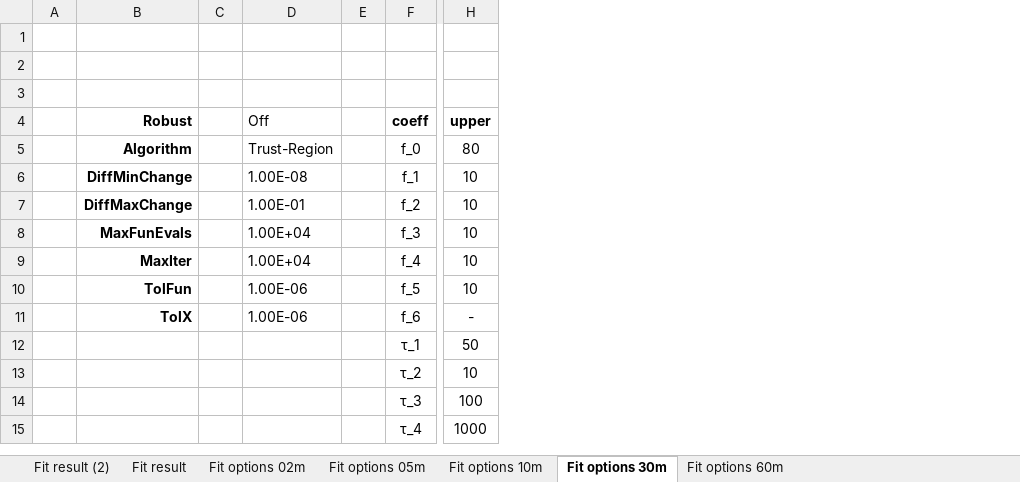
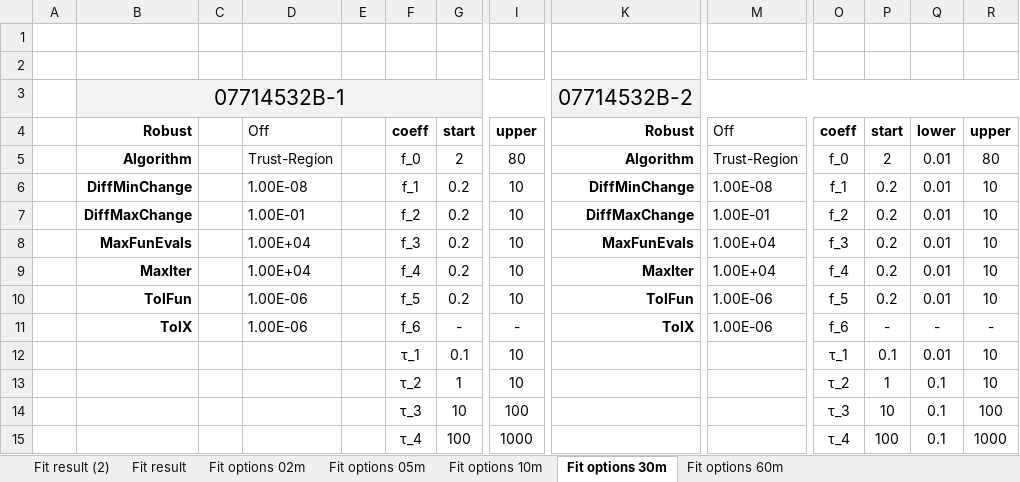
Before and after one commit to stefanodona/ArduinoModbusThesis, an Excel workbook: Fit_07714532B-1_1h_atDifferentWindowing.xlsx, sheet Fit options 30m, drawn as a sheet; only a part is shown, gaps mark what is left out; values as stored, in another font and other column widths than the file's, no borders; addresses are those after the commit; rows hold the shown columns only; the diff covers the shown part only; the diff names each change by its address in the sheet, - before the commit and + after, or states it on an @@ line.

```diff
--- a/Fit_07714532B-1_1h_atDifferentWindowing.xlsx (sheet Fit options 30m)
+++ b/Fit_07714532B-1_1h_atDifferentWindowing.xlsx (sheet Fit options 30m)
+column G, rows 4-15: start | 2 | 0.2 | 0.2 | 0.2 | 0.2 | 0.2 | - | 0.1 | 1 | 10 | 100
+column K, rows 3-11: 07714532B-2 | Robust | Algorithm | DiffMinChange | DiffMaxChange | MaxFunEvals | MaxIter | TolFun | TolX
+column M, rows 4-11: Off | Trust-Region | 1.00E-08 | 1.00E-01 | 1.00E+04 | 1.00E+04 | 1.00E-06 | 1.00E-06
+column O, rows 4-15: coeff | f_0 | f_1 | f_2 | f_3 | f_4 | f_5 | f_6 | τ_1 | τ_2 | τ_3 | τ_4
+column P, rows 4-15: start | 2 | 0.2 | 0.2 | 0.2 | 0.2 | 0.2 | - | 0.1 | 1 | 10 | 100
+column Q, rows 4-15: lower | 0.01 | 0.01 | 0.01 | 0.01 | 0.01 | 0.01 | - | 0.01 | 0.1 | 0.1 | 0.1
+column R, rows 4-15: upper | 80 | 10 | 10 | 10 | 10 | 10 | - | 10 | 10 | 100 | 1000
-row 3: (empty)
+row 3:  | 07714532B-1 |  |  |  |  |  |  | 07714532B-2
-B3:F3 fill: none
+B3:F3 fill: #F2F2F2
+B3:I3 merged
-I3 fill: none
+I3 fill: #F2F2F2
-I12: 50
+I12: 10
```
Also changed, not shown: 16 added rows, 3 added columns and cell formats elsewhere in this sheet, sheet Fit result, sheet Fit options 60m, sheet Fit options 10m, sheet Fit options 05m, sheet Fit options 02m, charts or pictures, 21 other files.
